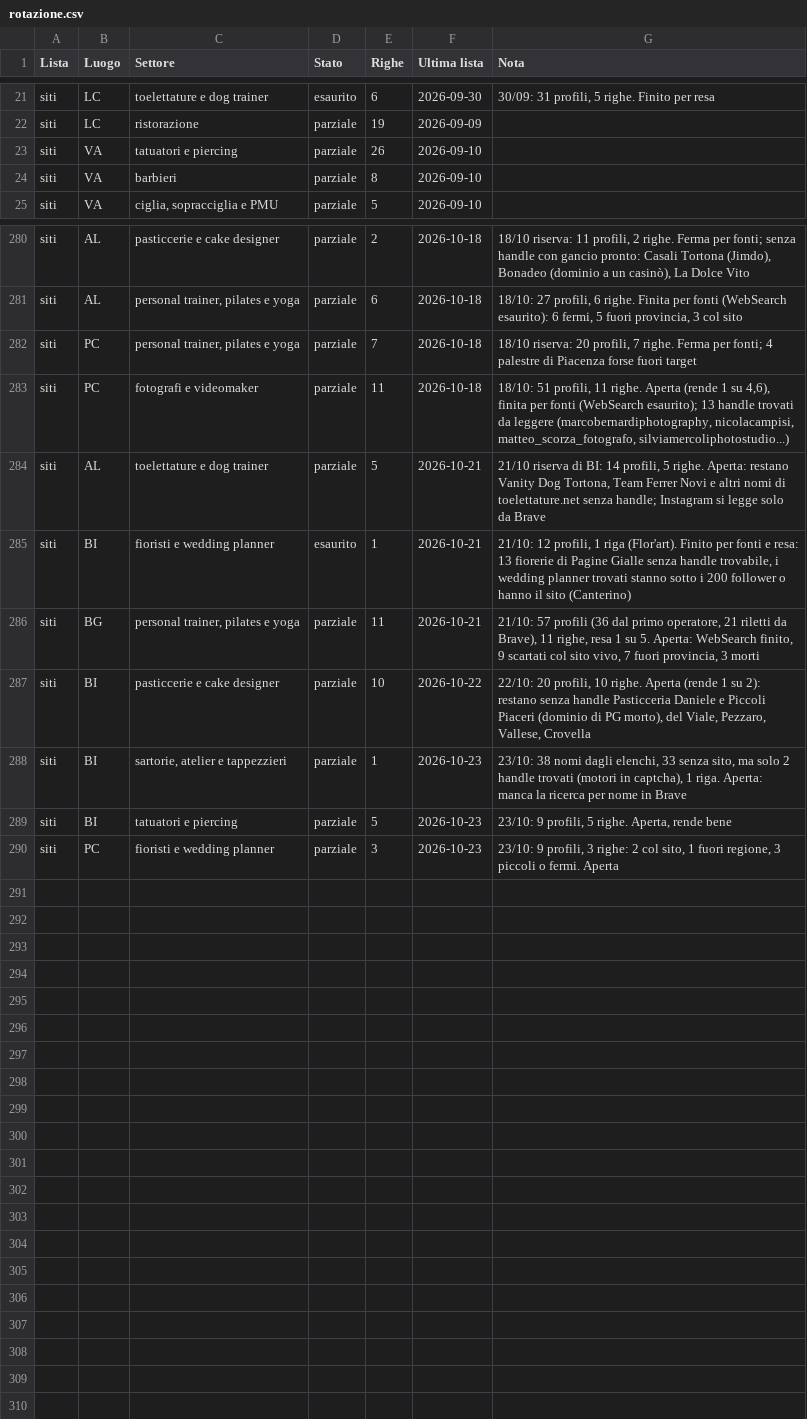
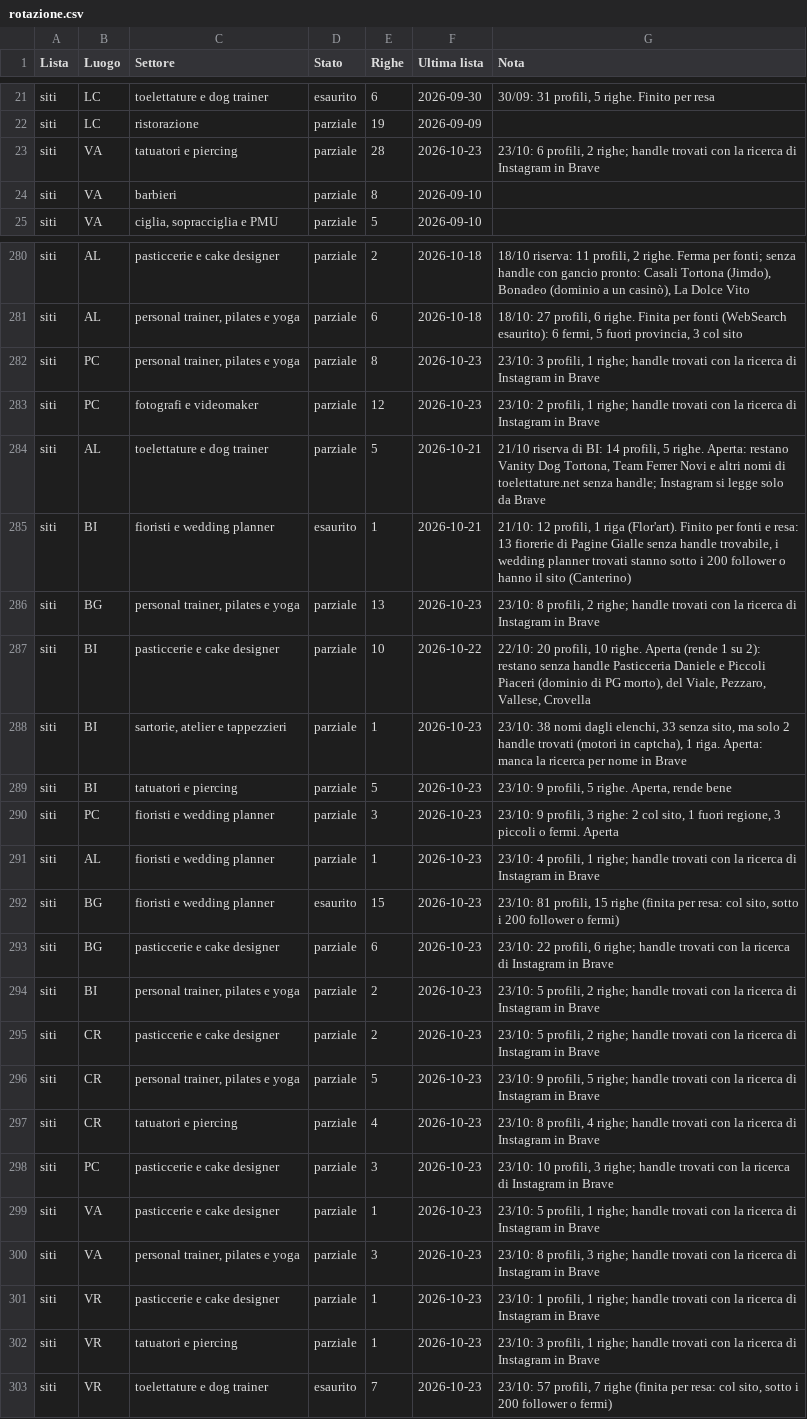
Before and after one commit to Nixo999/denki-brain, a CSV file: 02-Sales/liste/rotazione.csv, drawn as a sheet; only a part is shown, gaps mark what is left out; the diff covers the shown part only.

```diff
--- a/02-Sales/liste/rotazione.csv
+++ b/02-Sales/liste/rotazione.csv
@@ -22,3 +22,3 @@ siti,LC,toelettature e dog trainer,esaurito,6,2026-09-30,"30/09: 31 profili, 5 r
 siti,LC,ristorazione,parziale,19,2026-09-09,
-siti,VA,tatuatori e piercing,parziale,26,2026-09-10,
+siti,VA,tatuatori e piercing,parziale,28,2026-10-23,"23/10: 6 profili, 2 righe; handle trovati con la ricerca di Instagram in Brave"
 siti,VA,barbieri,parziale,8,2026-09-10,
@@ -281,7 +281,7 @@ siti,AL,pasticcerie e cake designer,parziale,2,2026-10-18,"18/10 riserva: 11 pro
 siti,AL,"personal trainer, pilates e yoga",parziale,6,2026-10-18,"18/10: 27 profili, 6 righe. Finita per fonti (WebSearch esaurito): 6 fermi, 5 fuori provincia, 3 col sito"
-siti,PC,"personal trainer, pilates e yoga",parziale,7,2026-10-18,"18/10 riserva: 20 profili, 7 righe. Ferma per fonti; 4 palestre di Piacenza forse fuori target"
-siti,PC,fotografi e videomaker,parziale,11,2026-10-18,"18/10: 51 profili, 11 righe. Aperta (rende 1 su 4,6), finita per fonti (WebSearch esaurito); 13 handle trovati da leggere (marcobernardiphotography, nicolacampisi, matteo_scorza_fotografo, silviamercoliphotostudio...)"
+siti,PC,"personal trainer, pilates e yoga",parziale,8,2026-10-23,"23/10: 3 profili, 1 righe; handle trovati con la ricerca di Instagram in Brave"
+siti,PC,fotografi e videomaker,parziale,12,2026-10-23,"23/10: 2 profili, 1 righe; handle trovati con la ricerca di Instagram in Brave"
 siti,AL,toelettature e dog trainer,parziale,5,2026-10-21,"21/10 riserva di BI: 14 profili, 5 righe. Aperta: restano Vanity Dog Tortona, Team Ferrer Novi e altri nomi di toelettature.net senza handle; Instagram si legge solo da Brave"
 siti,BI,fioristi e wedding planner,esaurito,1,2026-10-21,"21/10: 12 profili, 1 riga (Flor'art). Finito per fonti e resa: 13 fiorerie di Pagine Gialle senza handle trovabile, i wedding planner trovati stanno sotto i 200 follower o hanno il sito (Canterino)"
-siti,BG,"personal trainer, pilates e yoga",parziale,11,2026-10-21,"21/10: 57 profili (36 dal primo operatore, 21 riletti da Brave), 11 righe, resa 1 su 5. Aperta: WebSearch finito, 9 scartati col sito vivo, 7 fuori provincia, 3 morti"
+siti,BG,"personal trainer, pilates e yoga",parziale,13,2026-10-23,"23/10: 8 profili, 2 righe; handle trovati con la ricerca di Instagram in Brave"
 siti,BI,pasticcerie e cake designer,parziale,10,2026-10-22,"22/10: 20 profili, 10 righe. Aperta (rende 1 su 2): restano senza handle Pasticceria Daniele e Piccoli Piaceri (dominio di PG morto), del Viale, Pezzaro, Vallese, Crovella"
@@ -290 +290,14 @@ siti,BI,tatuatori e piercing,parziale,5,2026-10-23,"23/10: 9 profili, 5 righe. A
 siti,PC,fioristi e wedding planner,parziale,3,2026-10-23,"23/10: 9 profili, 3 righe: 2 col sito, 1 fuori regione, 3 piccoli o fermi. Aperta"
+siti,AL,fioristi e wedding planner,parziale,1,2026-10-23,"23/10: 4 profili, 1 righe; handle trovati con la ricerca di Instagram in Brave"
+siti,BG,fioristi e wedding planner,esaurito,15,2026-10-23,"23/10: 81 profili, 15 righe (finita per resa: col sito, sotto i 200 follower o fermi)"
+siti,BG,pasticcerie e cake designer,parziale,6,2026-10-23,"23/10: 22 profili, 6 righe; handle trovati con la ricerca di Instagram in Brave"
+siti,BI,"personal trainer, pilates e yoga",parziale,2,2026-10-23,"23/10: 5 profili, 2 righe; handle trovati con la ricerca di Instagram in Brave"
+siti,CR,pasticcerie e cake designer,parziale,2,2026-10-23,"23/10: 5 profili, 2 righe; handle trovati con la ricerca di Instagram in Brave"
+siti,CR,"personal trainer, pilates e yoga",parziale,5,2026-10-23,"23/10: 9 profili, 5 righe; handle trovati con la ricerca di Instagram in Brave"
+siti,CR,tatuatori e piercing,parziale,4,2026-10-23,"23/10: 8 profili, 4 righe; handle trovati con la ricerca di Instagram in Brave"
+siti,PC,pasticcerie e cake designer,parziale,3,2026-10-23,"23/10: 10 profili, 3 righe; handle trovati con la ricerca di Instagram in Brave"
+siti,VA,pasticcerie e cake designer,parziale,1,2026-10-23,"23/10: 5 profili, 1 righe; handle trovati con la ricerca di Instagram in Brave"
+siti,VA,"personal trainer, pilates e yoga",parziale,3,2026-10-23,"23/10: 8 profili, 3 righe; handle trovati con la ricerca di Instagram in Brave"
+siti,VR,pasticcerie e cake designer,parziale,1,2026-10-23,"23/10: 1 profili, 1 righe; handle trovati con la ricerca di Instagram in Brave"
+siti,VR,tatuatori e piercing,parziale,1,2026-10-23,"23/10: 3 profili, 1 righe; handle trovati con la ricerca di Instagram in Brave"
+siti,VR,toelettature e dog trainer,esaurito,7,2026-10-23,"23/10: 57 profili, 7 righe (finita per resa: col sito, sotto i 200 follower o fermi)"
```
Also changed, not shown: 24 edited cells elsewhere in this file, 23 other files.
